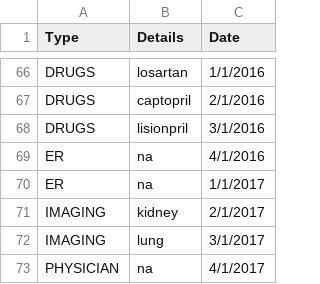
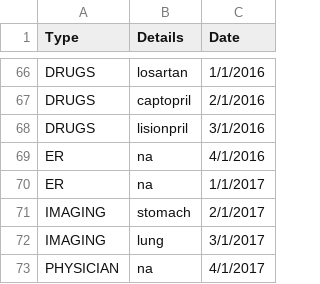
Before and after one commit to raphaelcfernandes/Hackathon-MLH2018, a CSV file: database.csv, drawn as a sheet; only a part is shown, gaps mark what is left out.

```diff
--- a/database.csv
+++ b/database.csv
@@ -70,3 +70,3 @@ ER,na,4/1/2016
 ER,na,1/1/2017
-IMAGING,kidney,2/1/2017
+IMAGING,stomach,2/1/2017
 IMAGING,lung,3/1/2017
```
Also changed, not shown: 1 other file.
